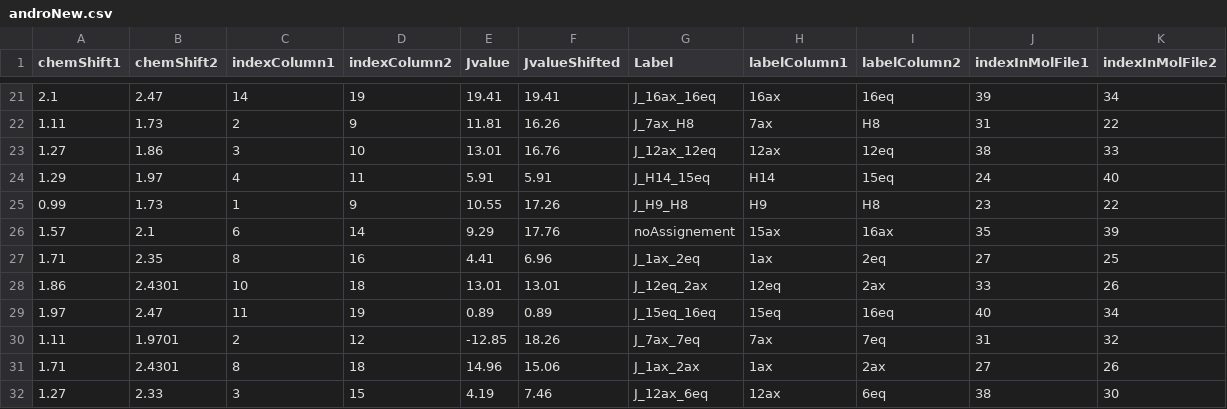
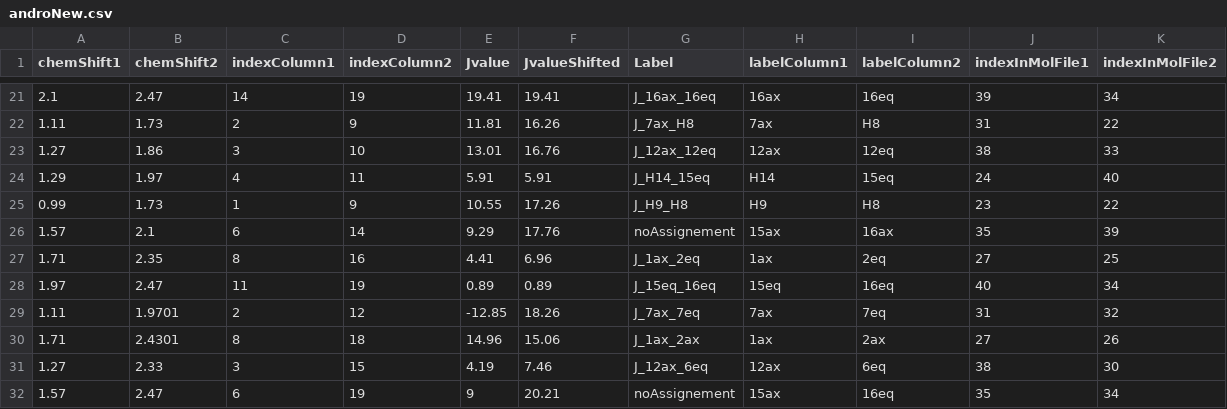
Before and after one commit to NMReDATAInitiative/J-graph, a CSV file: html/androNew.csv, drawn as a sheet; only a part is shown, gaps mark what is left out; the shorter side is filled out with more unchanged rows; the diff names each change by its address in the sheet, - before the commit and + after, or states it on an @@ line.

Commit message:
removed wrong coupling

```diff
--- a/html/androNew.csv
+++ b/html/androNew.csv
-row 28: 1.86 | 2.4301 | 10 | 18 | 13.01 | 13.01 | J_12eq_2ax | 12eq | 2ax | 33 | 26
```
